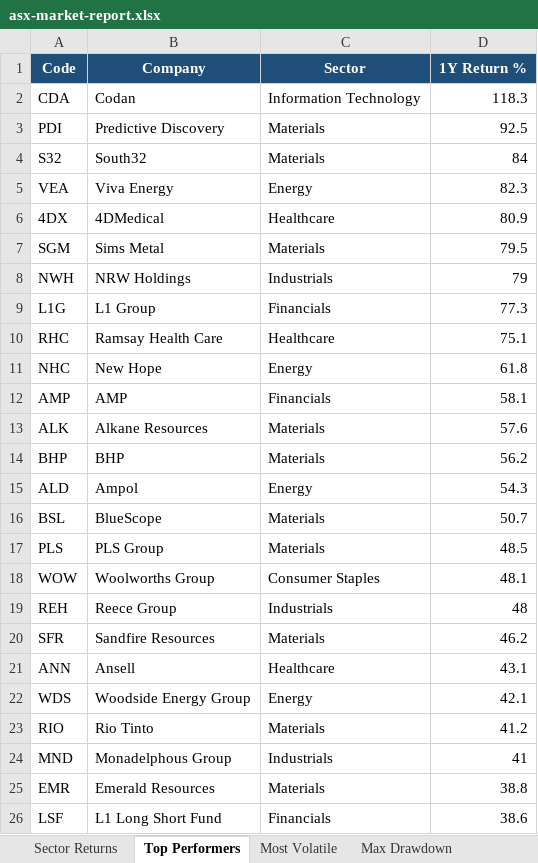
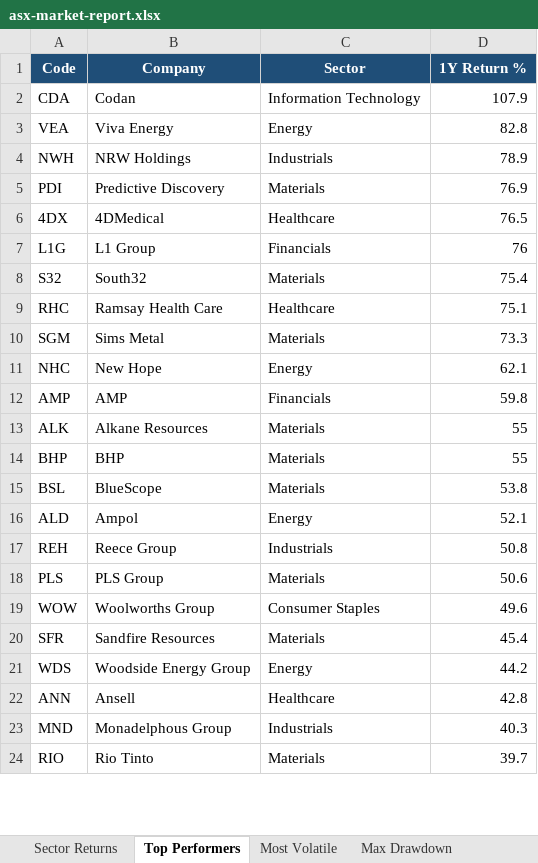
Before and after one commit to anurag7171/asx-market-analytics, an Excel workbook: reports/asx-market-report.xlsx, sheet Top Performers, drawn as a sheet; only a part is shown; values as stored, in another font and other column widths than the file's, no borders; conditional formats not drawn; removed rows and columns are numbered as before the commit, all else as after; the diff covers the shown part only; the diff names each change by its address in the sheet, - before the commit and + after, or states it on an @@ line.

```diff
--- a/reports/asx-market-report.xlsx (sheet Top Performers)
+++ b/reports/asx-market-report.xlsx (sheet Top Performers)
-D2 (1Y Return %): 118.3
+D2 (1Y Return %): 107.9
-row 3: PDI | Predictive Discovery | Materials | 92.5
-row 4: S32 | South32 | Materials | 84
-D3 (1Y Return %): 82.3
+D3 (1Y Return %): 82.8
-row 6: 4DX | 4DMedical | Healthcare | 80.9
-row 7: SGM | Sims Metal | Materials | 79.5
-D4 (1Y Return %): 79
+D4 (1Y Return %): 78.9
+row 5: PDI | Predictive Discovery | Materials | 76.9
+row 6: 4DX | 4DMedical | Healthcare | 76.5
-D7 (1Y Return %): 77.3
+D7 (1Y Return %): 76
+row 8: S32 | South32 | Materials | 75.4
+row 10: SGM | Sims Metal | Materials | 73.3
-D11 (1Y Return %): 61.8
+D11 (1Y Return %): 62.1
-D12 (1Y Return %): 58.1
+D12 (1Y Return %): 59.8
-D13 (1Y Return %): 57.6
+D13 (1Y Return %): 55
-D14 (1Y Return %): 56.2
+D14 (1Y Return %): 55
-row 15: ALD | Ampol | Energy | 54.3
-D15 (1Y Return %): 50.7
+D15 (1Y Return %): 53.8
+row 16: ALD | Ampol | Energy | 52.1
+row 17: REH | Reece Group | Industrials | 50.8
-D18 (1Y Return %): 48.5
+D18 (1Y Return %): 50.6
-D19 (1Y Return %): 48.1
+D19 (1Y Return %): 49.6
-row 19: REH | Reece Group | Industrials | 48
-D20 (1Y Return %): 46.2
+D20 (1Y Return %): 45.4
-row 21: ANN | Ansell | Healthcare | 43.1
-D21 (1Y Return %): 42.1
+D21 (1Y Return %): 44.2
-row 23: RIO | Rio Tinto | Materials | 41.2
+row 22: ANN | Ansell | Healthcare | 42.8
-D23 (1Y Return %): 41
+D23 (1Y Return %): 40.3
-row 25: EMR | Emerald Resources | Materials | 38.8
-row 26: LSF | L1 Long Short Fund | Financials | 38.6
+row 24: RIO | Rio Tinto | Materials | 39.7
```
Also changed, not shown: 2 added rows elsewhere in this sheet, sheet Most Volatile, sheet Sector Returns, sheet Sector Turnover, sheet Max Drawdown, 2 other files.
